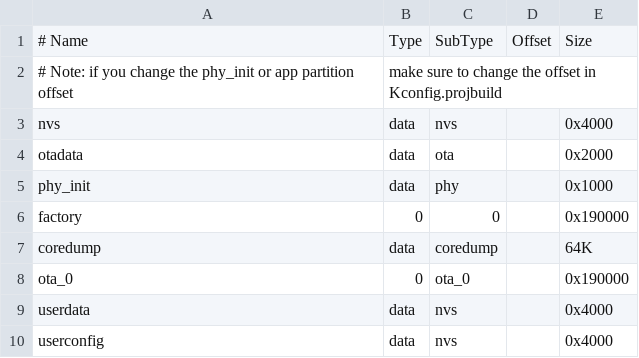
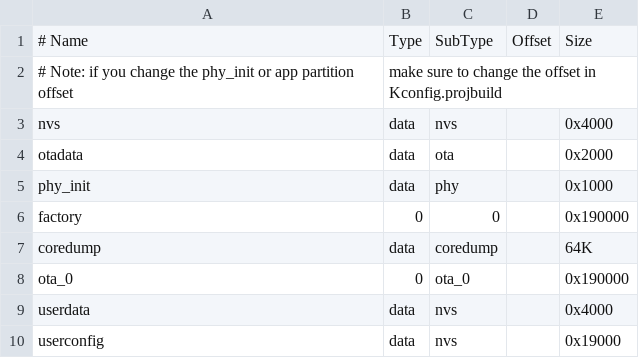
Before and after one commit to xcy1313/esp32, a CSV file: partitions.csv, drawn as a sheet.

```diff
--- a/partitions.csv
+++ b/partitions.csv
@@ -9,2 +9,2 @@ ota_0,    0,    ota_0,   ,         0x190000
 userdata, data, nvs,     ,         0x4000
-userconfig,data,nvs,	 ,	   0x4000
+userconfig,data,nvs,	 ,	   0x19000
```
Also changed, not shown: 23 other files.
